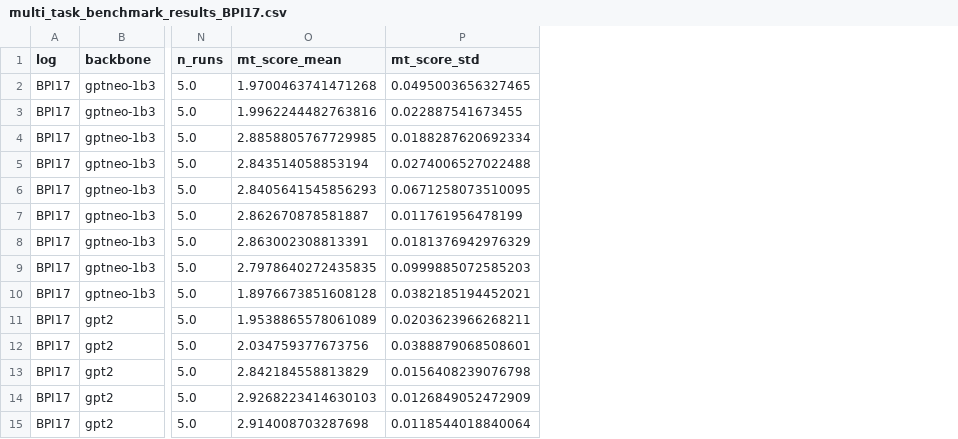
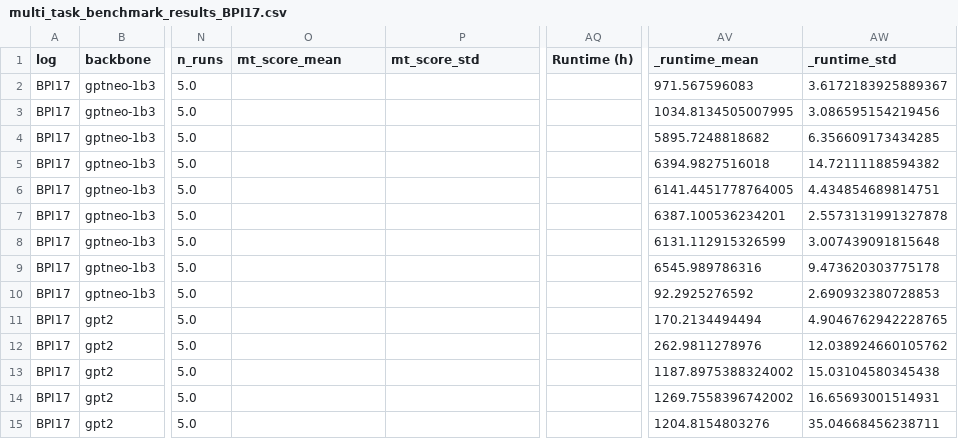
Before and after one commit to Privajet/extending-llm-peft-ppm, a CSV file: notebook/llm-peft-ppm/results/csv/per_dataset/BPI17/multi_task_benchmark_results_BPI17.csv, drawn as a sheet; only a part is shown, gaps mark what is left out; the diff covers the shown part only; the diff names each change by its address in the sheet, - before the commit and + after, or states it on an @@ line.

```diff
--- a/notebook/llm-peft-ppm/results/csv/per_dataset/BPI17/multi_task_benchmark_results_BPI17.csv
+++ b/notebook/llm-peft-ppm/results/csv/per_dataset/BPI17/multi_task_benchmark_results_BPI17.csv
+column AQ (Runtime (h)), empty
+column AV (_runtime_mean), rows 2-15: 971.567596083 | 1034.8134505007995 | 5895.7248818682 | 6394.9827516018 | 6141.4451778764005 | 6387.100536234201 | 6131.112915326599 | 6545.989786316 | 92.2925276592 | 170.2134494494 | 262.9811278976 | 1187.8975388324002 | 1269.7558396742002 | 1204.8154803276
+column AW (_runtime_std), rows 2-15: 3.6172183925889367 | 3.086595154219456 | 6.356609173434285 | 14.72111188594382 | 4.434854689814751 | 2.5573131991327878 | 3.007439091815648 | 9.473620303775178 | 2.690932380728853 | 4.9046762942228765 | 12.038924660105762 | 15.03104580345438 | 16.65693001514931 | 35.04668456238711
-O2 (mt_score_mean): 1.9700463741471268
+O2 (mt_score_mean): (empty)
-P2 (mt_score_std): 0.0495003656327465
+P2 (mt_score_std): (empty)
-O3 (mt_score_mean): 1.9962244482763816
+O3 (mt_score_mean): (empty)
-P3 (mt_score_std): 0.022887541673455
+P3 (mt_score_std): (empty)
-O4 (mt_score_mean): 2.8858805767729985
+O4 (mt_score_mean): (empty)
-P4 (mt_score_std): 0.0188287620692334
+P4 (mt_score_std): (empty)
-O5 (mt_score_mean): 2.843514058853194
+O5 (mt_score_mean): (empty)
-P5 (mt_score_std): 0.0274006527022488
+P5 (mt_score_std): (empty)
-O6 (mt_score_mean): 2.8405641545856293
+O6 (mt_score_mean): (empty)
-P6 (mt_score_std): 0.0671258073510095
+P6 (mt_score_std): (empty)
-O7 (mt_score_mean): 2.862670878581887
+O7 (mt_score_mean): (empty)
-P7 (mt_score_std): 0.011761956478199
+P7 (mt_score_std): (empty)
-O8 (mt_score_mean): 2.863002308813391
+O8 (mt_score_mean): (empty)
-P8 (mt_score_std): 0.0181376942976329
+P8 (mt_score_std): (empty)
-O9 (mt_score_mean): 2.7978640272435835
+O9 (mt_score_mean): (empty)
-P9 (mt_score_std): 0.0999885072585203
+P9 (mt_score_std): (empty)
-O10 (mt_score_mean): 1.8976673851608128
+O10 (mt_score_mean): (empty)
-P10 (mt_score_std): 0.0382185194452021
+P10 (mt_score_std): (empty)
-O11 (mt_score_mean): 1.9538865578061089
+O11 (mt_score_mean): (empty)
-P11 (mt_score_std): 0.0203623966268211
+P11 (mt_score_std): (empty)
-O12 (mt_score_mean): 2.034759377673756
+O12 (mt_score_mean): (empty)
-P12 (mt_score_std): 0.0388879068508601
+P12 (mt_score_std): (empty)
-O13 (mt_score_mean): 2.842184558813829
+O13 (mt_score_mean): (empty)
-P13 (mt_score_std): 0.0156408239076798
+P13 (mt_score_std): (empty)
-O14 (mt_score_mean): 2.9268223414630103
+O14 (mt_score_mean): (empty)
-P14 (mt_score_std): 0.0126849052472909
+P14 (mt_score_std): (empty)
-O15 (mt_score_mean): 2.914008703287698
+O15 (mt_score_mean): (empty)
-P15 (mt_score_std): 0.0118544018840064
+P15 (mt_score_std): (empty)
```
Also changed, not shown: 62 edited cells elsewhere in this file, notebook/llm-peft-ppm/results/csv/baseline_best_settings_mean_std.csv, notebook/llm-peft-ppm/results/csv/llm_all_settings_by_method_mean_std.csv, 54 other files.
